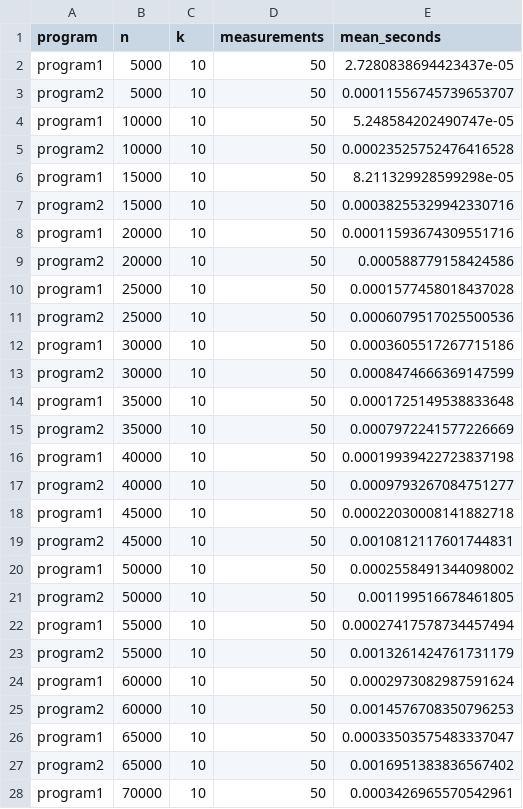
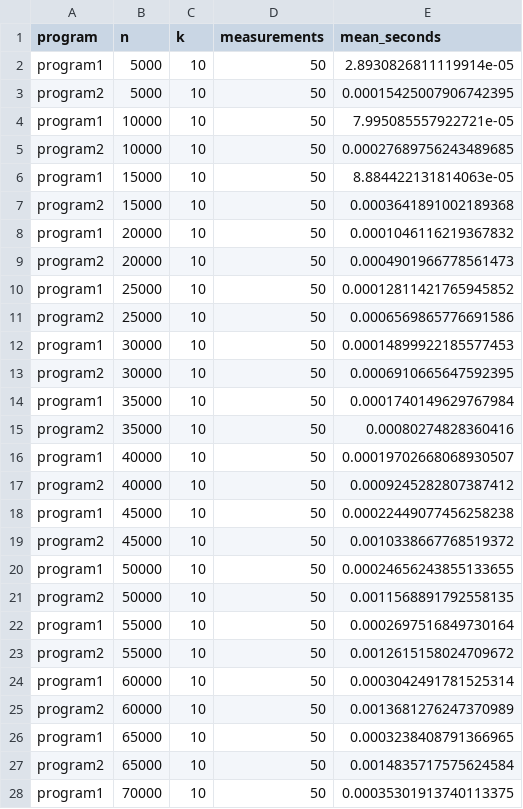
Before and after one commit to isabellabonilla/greedy-and-dp-project, a CSV file: results/summary.csv, drawn as a sheet; only a part is shown; the diff covers the shown part only.

```diff
--- a/results/summary.csv
+++ b/results/summary.csv
@@ -1,28 +1,28 @@
 program,n,k,measurements,mean_seconds
-program1,5000,10,50,2.7280838694423437e-05
-program2,5000,10,50,0.00011556745739653707
-program1,10000,10,50,5.248584202490747e-05
-program2,10000,10,50,0.00023525752476416528
-program1,15000,10,50,8.211329928599298e-05
-program2,15000,10,50,0.00038255329942330716
-program1,20000,10,50,0.00011593674309551716
-program2,20000,10,50,0.000588779158424586
-program1,25000,10,50,0.0001577458018437028
-program2,25000,10,50,0.0006079517025500536
-program1,30000,10,50,0.0003605517267715186
-program2,30000,10,50,0.0008474666369147599
-program1,35000,10,50,0.0001725149538833648
-program2,35000,10,50,0.0007972241577226669
-program1,40000,10,50,0.00019939422723837198
-program2,40000,10,50,0.0009793267084751277
-program1,45000,10,50,0.00022030008141882718
-program2,45000,10,50,0.0010812117601744831
-program1,50000,10,50,0.0002558491344098002
-program2,50000,10,50,0.001199516678461805
-program1,55000,10,50,0.00027417578734457494
-program2,55000,10,50,0.0013261424761731179
-program1,60000,10,50,0.0002973082987591624
-program2,60000,10,50,0.0014576708350796253
-program1,65000,10,50,0.00033503575483337047
-program2,65000,10,50,0.0016951383836567402
-program1,70000,10,50,0.0003426965570542961
+program1,5000,10,50,2.8930826811119914e-05
+program2,5000,10,50,0.00015425007906742395
+program1,10000,10,50,7.995085557922721e-05
+program2,10000,10,50,0.00027689756243489685
+program1,15000,10,50,8.884422131814063e-05
+program2,15000,10,50,0.0003641891002189368
+program1,20000,10,50,0.0001046116219367832
+program2,20000,10,50,0.0004901966778561473
+program1,25000,10,50,0.00012811421765945852
+program2,25000,10,50,0.0006569865776691586
+program1,30000,10,50,0.00014899922185577453
+program2,30000,10,50,0.0006910665647592395
+program1,35000,10,50,0.0001740149629767984
+program2,35000,10,50,0.00080274828360416
+program1,40000,10,50,0.00019702668068930507
+program2,40000,10,50,0.0009245282807387412
+program1,45000,10,50,0.00022449077456258238
+program2,45000,10,50,0.0010338667768519372
+program1,50000,10,50,0.00024656243855133655
+program2,50000,10,50,0.0011568891792558135
+program1,55000,10,50,0.0002697516849730164
+program2,55000,10,50,0.0012615158024709672
+program1,60000,10,50,0.0003042491781525314
+program2,60000,10,50,0.0013681276247370989
+program1,65000,10,50,0.0003238408791366965
+program2,65000,10,50,0.0014835717575624584
+program1,70000,10,50,0.00035301913740113375
```
Also changed, not shown: 11 edited cells elsewhere in this file, results/raw_times.csv, 7 other files.
